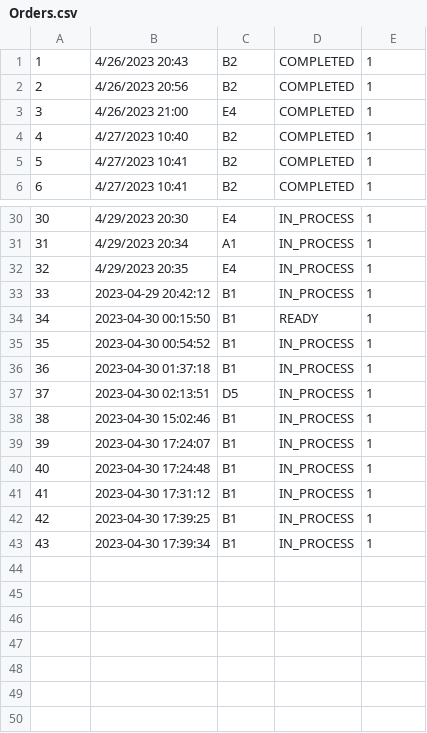
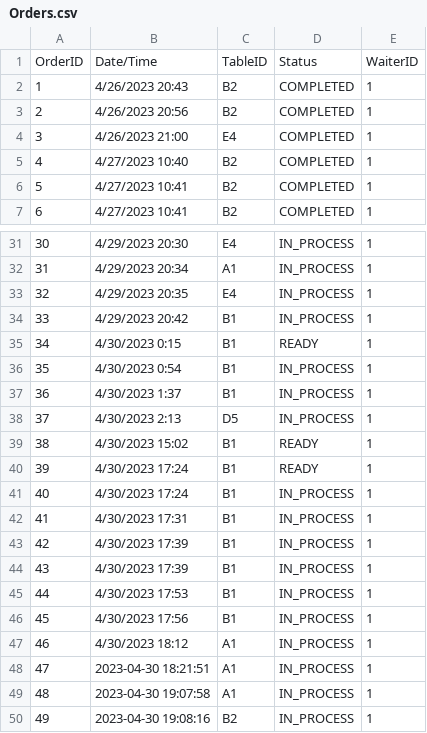
Before and after one commit to ninuljaja/Sprint2, a CSV file: Orders.csv, drawn as a sheet; only a part is shown, gaps mark what is left out; addresses are those after the commit; the diff names each change by its address in the sheet, - before the commit and + after, or states it on an @@ line.

```diff
--- a/Orders.csv
+++ b/Orders.csv
+row 1: OrderID | Date/Time | TableID | Status | WaiterID
-B34: 2023-04-29 20:42:12
+B34: 4/29/2023 20:42
-B35: 2023-04-30 00:15:50
+B35: 4/30/2023 0:15
-B36: 2023-04-30 00:54:52
+B36: 4/30/2023 0:54
-B37: 2023-04-30 01:37:18
+B37: 4/30/2023 1:37
-B38: 2023-04-30 02:13:51
+B38: 4/30/2023 2:13
+row 39: 38 | 4/30/2023 15:02 | B1 | READY | 1
+row 40: 39 | 4/30/2023 17:24 | B1 | READY | 1
@@ column A renumbered between rows 41 and 46 @@
-B41: 2023-04-30 15:02:46
+B41: 4/30/2023 17:24
-B42: 2023-04-30 17:24:07
+B42: 4/30/2023 17:31
-B43: 2023-04-30 17:24:48
+B43: 4/30/2023 17:39
-B44: 2023-04-30 17:31:12
+B44: 4/30/2023 17:39
-B45: 2023-04-30 17:39:25
+B45: 4/30/2023 17:53
-B46: 2023-04-30 17:39:34
+B46: 4/30/2023 17:56
+row 47: 46 | 4/30/2023 18:12 | A1 | IN_PROCESS | 1
+row 48: 47 | 2023-04-30 18:21:51 | A1 | IN_PROCESS | 1
+row 49: 48 | 2023-04-30 19:07:58 | A1 | IN_PROCESS | 1
+row 50: 49 | 2023-04-30 19:08:16 | B2 | IN_PROCESS | 1
```
Also changed, not shown: ClockIn_ClockOut_Logs.csv, OrderDetails.csv, 9 other files.
